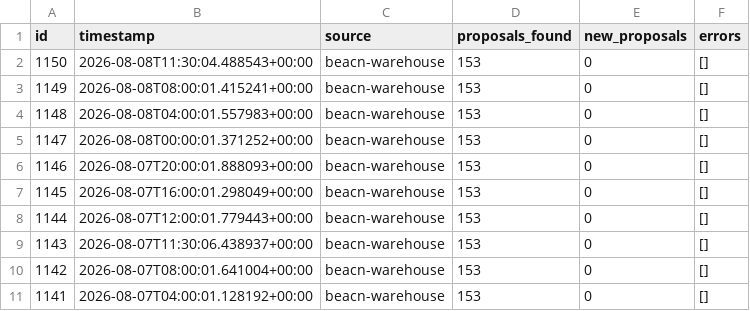
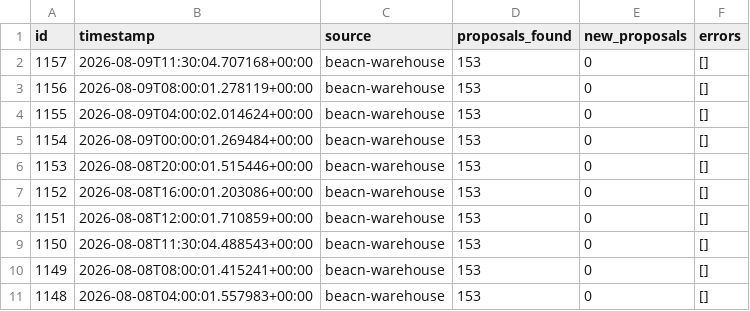
Before and after one commit to BEACNpool/beacn-drep-resources, a CSV file: data/input/governance/governance_poll_runs.csv, drawn as a sheet; only a part is shown; the shorter side is filled out with more unchanged rows.

Commit message:
data: governance snapshot 2026-08-09T11:36:08Z

```diff
--- a/data/input/governance/governance_poll_runs.csv
+++ b/data/input/governance/governance_poll_runs.csv
@@ -1,2 +1,9 @@
 id,timestamp,source,proposals_found,new_proposals,errors
+1157,2026-08-09T11:30:04.707168+00:00,beacn-warehouse,153,0,[]
+1156,2026-08-09T08:00:01.278119+00:00,beacn-warehouse,153,0,[]
+1155,2026-08-09T04:00:02.014624+00:00,beacn-warehouse,153,0,[]
+1154,2026-08-09T00:00:01.269484+00:00,beacn-warehouse,153,0,[]
+1153,2026-08-08T20:00:01.515446+00:00,beacn-warehouse,153,0,[]
+1152,2026-08-08T16:00:01.203086+00:00,beacn-warehouse,153,0,[]
+1151,2026-08-08T12:00:01.710859+00:00,beacn-warehouse,153,0,[]
 1150,2026-08-08T11:30:04.488543+00:00,beacn-warehouse,153,0,[]
```
Also changed, not shown: data/input/governance/anchor_documents_index.csv, data/input/governance/decision_support/ecosystem_value_profiles.csv, 11 other files.
